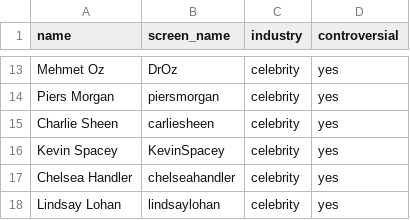
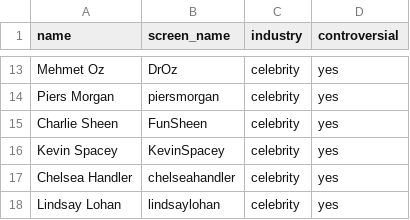
Before and after one commit to ptins/TweekOrTweet, a CSV file: people_list.csv, drawn as a sheet; only a part is shown, gaps mark what is left out.

Commit message:
made it easier to collect data with text

```diff
--- a/people_list.csv
+++ b/people_list.csv
@@ -14,3 +14,3 @@ Mehmet Oz,DrOz,celebrity,yes
 Piers Morgan,piersmorgan,celebrity,yes
-Charlie Sheen,carliesheen,celebrity,yes
+Charlie Sheen,FunSheen,celebrity,yes
 Kevin Spacey,KevinSpacey,celebrity,yes
```
Also changed, not shown: 5 other files.
